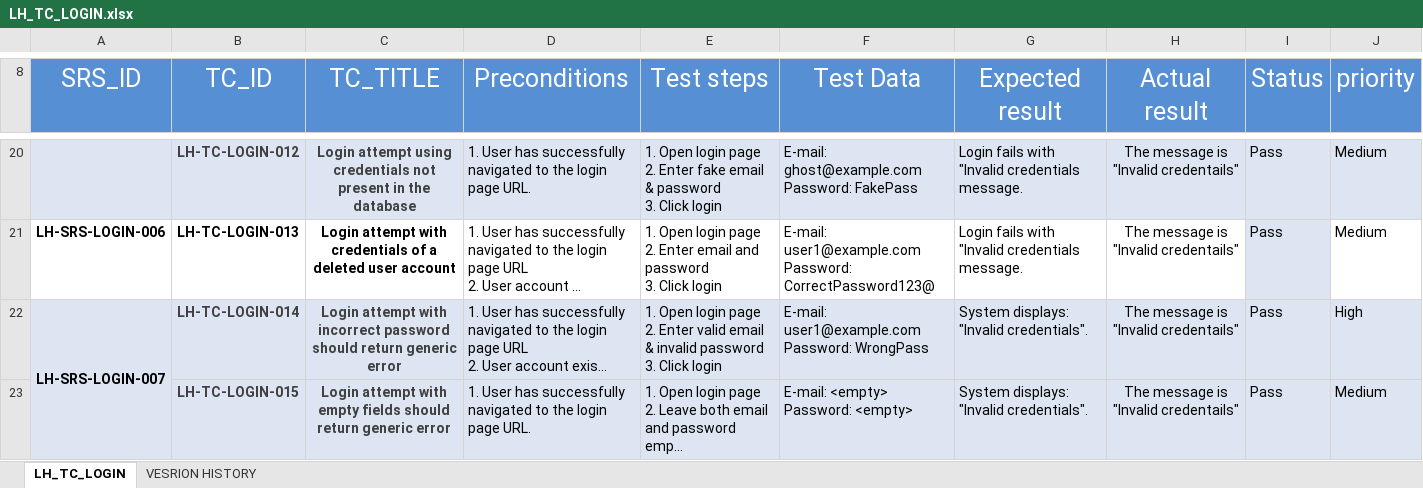
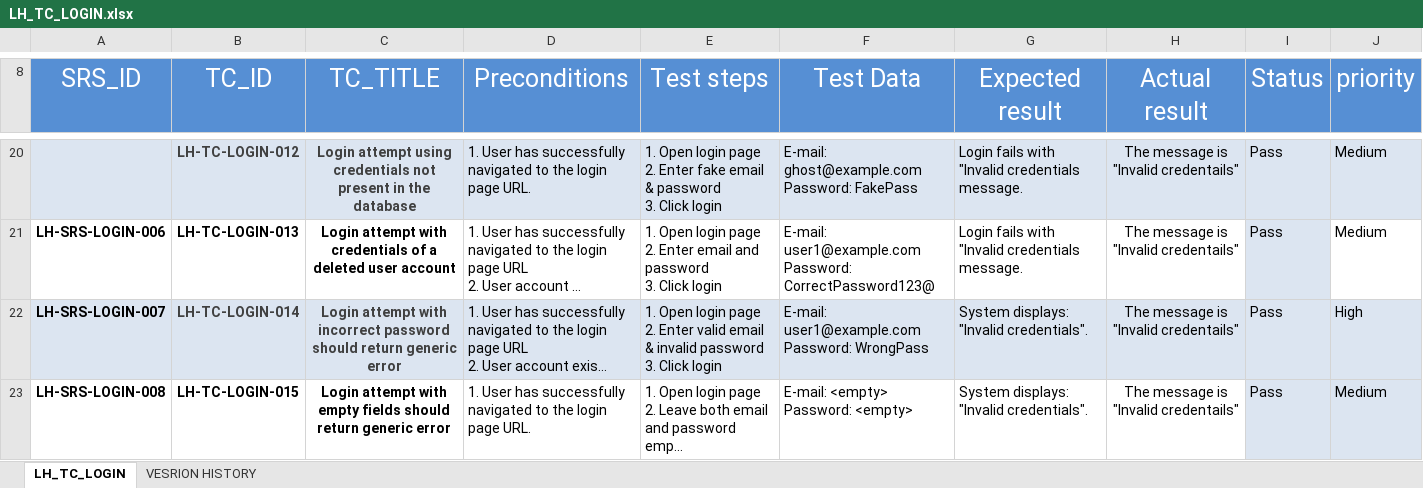
Before and after one commit to EmanAbusalim/Group-3-Learning-hub, an Excel workbook: LH_TESTCASES/LH_TC_LOGIN.xlsx, sheet LH_TC_LOGIN, drawn as a sheet; only a part is shown, gaps mark what is left out; long unchanged cells end in …; values as stored, in another font and other column widths than the file's, no borders; conditional formats not drawn; the diff names each change by its address in the sheet, - before the commit and + after, or states it on an @@ line.

Commit message:
v2.3 fixed a mistake

```diff
--- a/LH_TESTCASES/LH_TC_LOGIN.xlsx (sheet LH_TC_LOGIN)
+++ b/LH_TESTCASES/LH_TC_LOGIN.xlsx (sheet LH_TC_LOGIN)
-A22:A23 merged
-A23 (SRS_ID): (empty)
+A23 (SRS_ID): LH-SRS-LOGIN-008
-A23:H23 fill: #DCE5F1
+A23:H23 fill: none
-B23:C23 text colour: #404040
+B23:C23 text colour: black
```
Also changed, not shown: sheet VESRION HISTORY.
